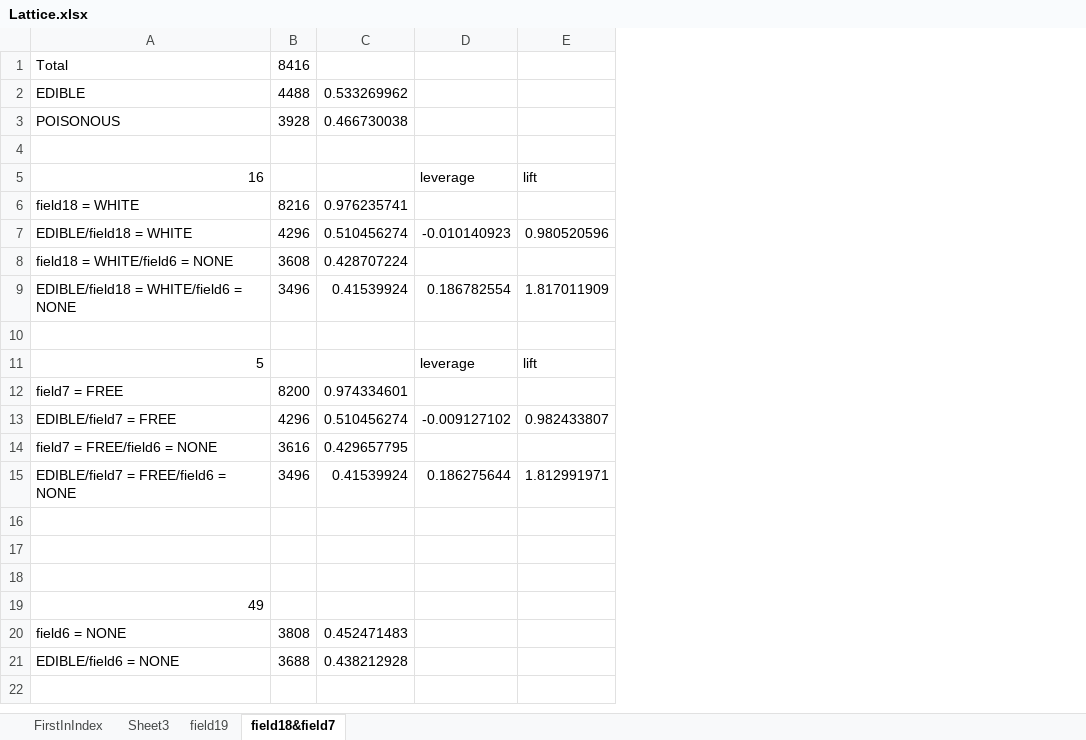
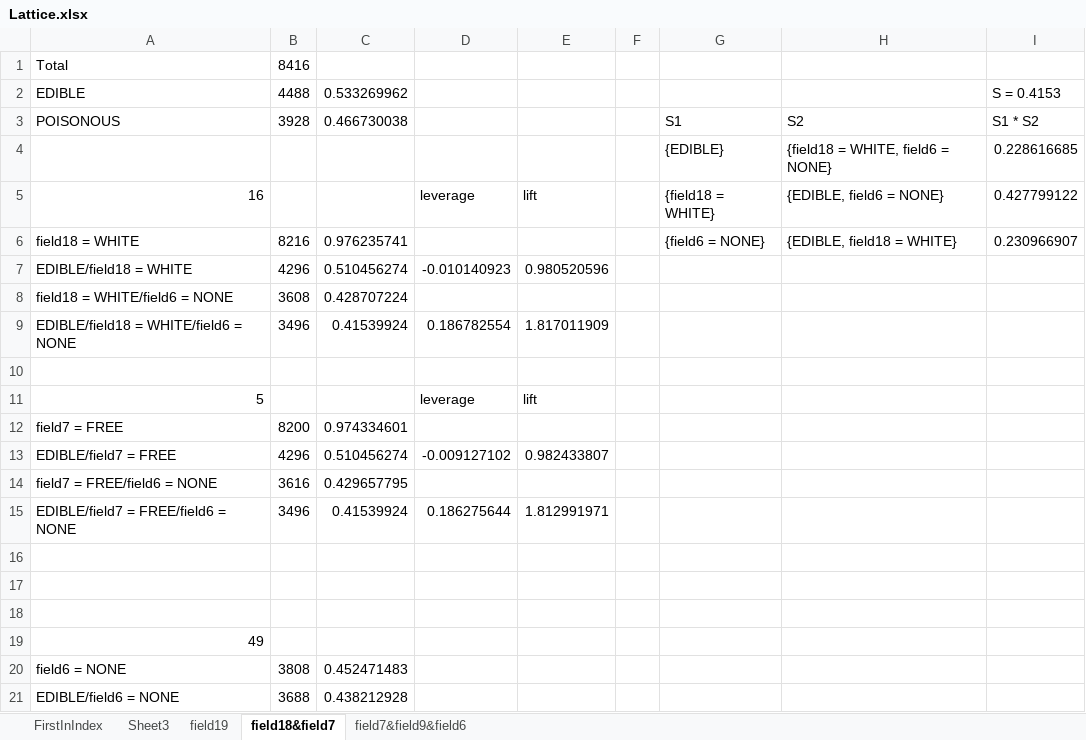
Before and after one commit to situsnow/OpusMiner_SDRD, an Excel workbook: File/Lattice.xlsx, sheet field18&field7, drawn as a sheet; values as stored, in another font and other column widths than the file's, no borders; the diff names each change by its address in the sheet, - before the commit and + after, or states it on an @@ line.

```diff
--- a/File/Lattice.xlsx (sheet field18&field7)
+++ b/File/Lattice.xlsx (sheet field18&field7)
+sheet tab: field7&field9&field6
+column F, empty
+column G, rows 3-6: S1 | {EDIBLE} | {field18 = WHITE} | {field6 = NONE}
+column H, rows 3-6: S2 | {field18 = WHITE, field6 = NONE} | {EDIBLE, field6 = NONE} | {EDIBLE, field18 = WHITE}
+column I, rows 2-6: S = 0.4153 | S1 * S2 | 0.228616685 | 0.427799122 | 0.230966907
-row 4: (empty)
+row 4:  |  |  |  |  |  | {EDIBLE} | {field18 = WHITE, field6 = NONE} | 0.228616685
```
Also changed, not shown: 13 other files.
